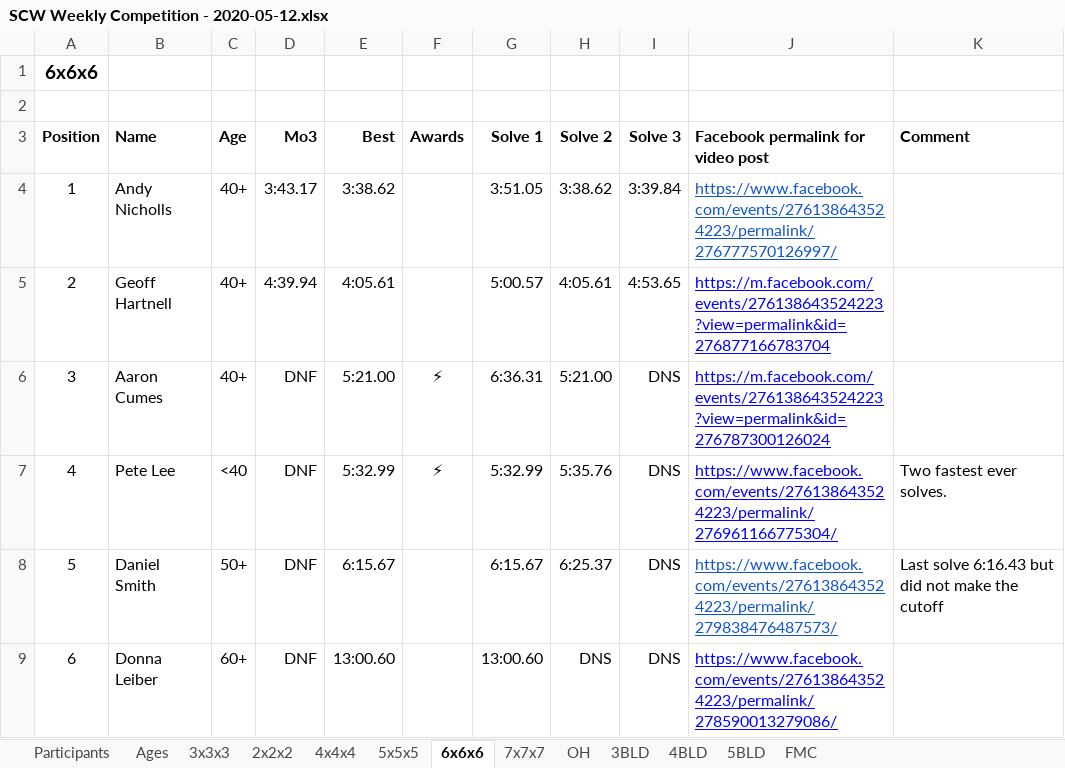
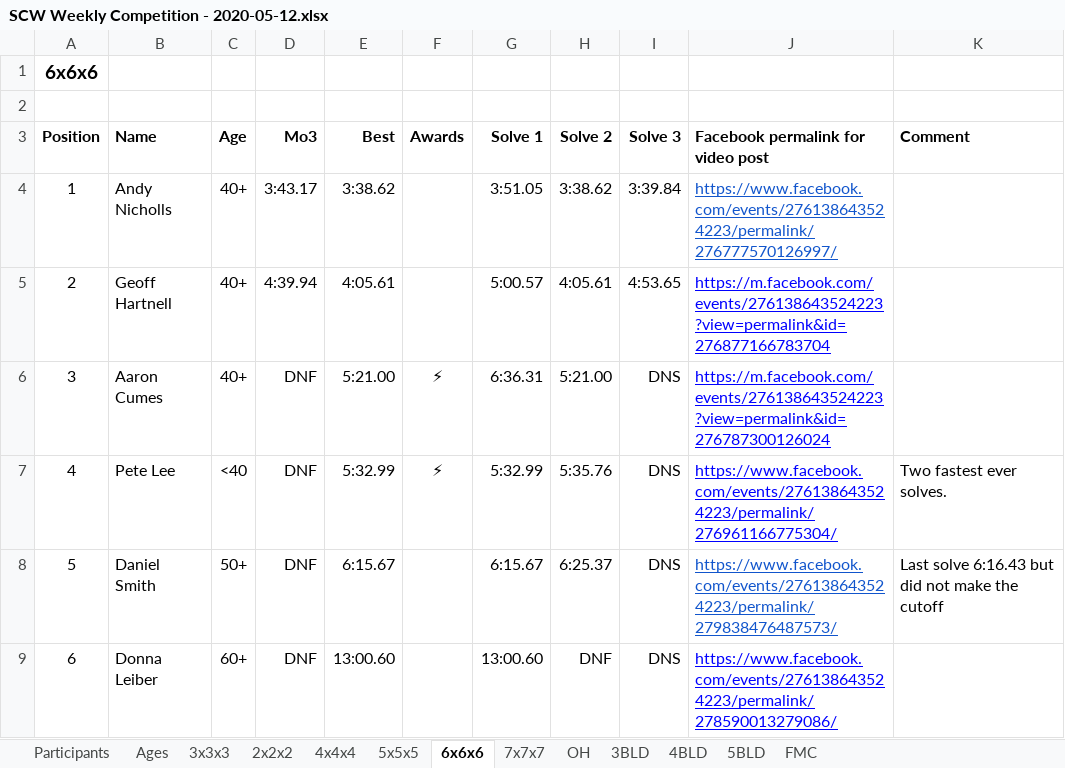
Before and after one commit to Logiqx/scw-comp, an Excel workbook: data/2020-05-12/SCW Weekly Competition - 2020-05-12.xlsx, sheet 6x6x6, drawn as a sheet; values as stored, in another font and other column widths than the file's, no borders; the diff names each change by its address in the sheet, - before the commit and + after, or states it on an @@ line.

```diff
--- a/data/2020-05-12/SCW Weekly Competition - 2020-05-12.xlsx (sheet 6x6x6)
+++ b/data/2020-05-12/SCW Weekly Competition - 2020-05-12.xlsx (sheet 6x6x6)
-H9 (Solve 2): DNS
+H9 (Solve 2): DNF
```
Also changed, not shown: sheet 5x5x5, sheet FMC, sheet 7x7x7, sheet 4x4x4, 6 other files.
